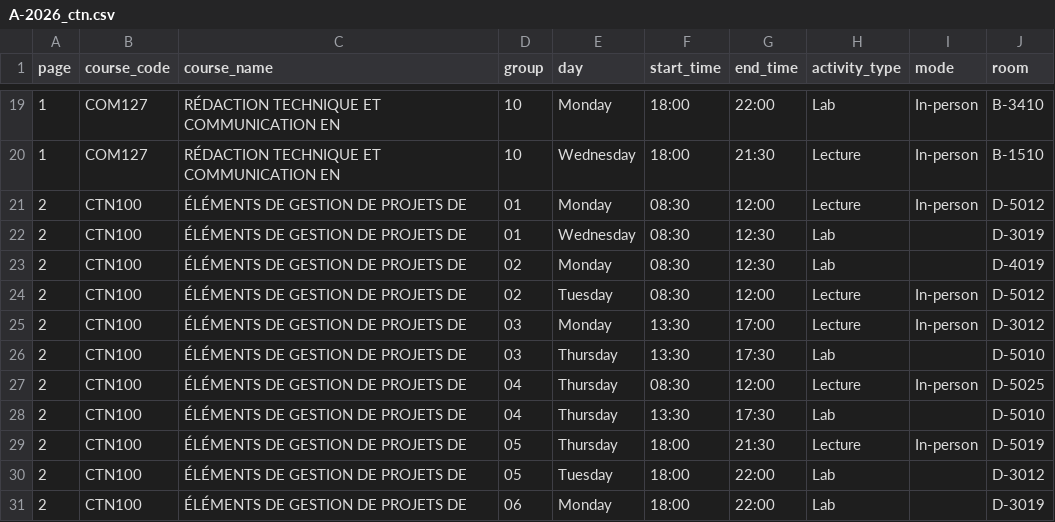
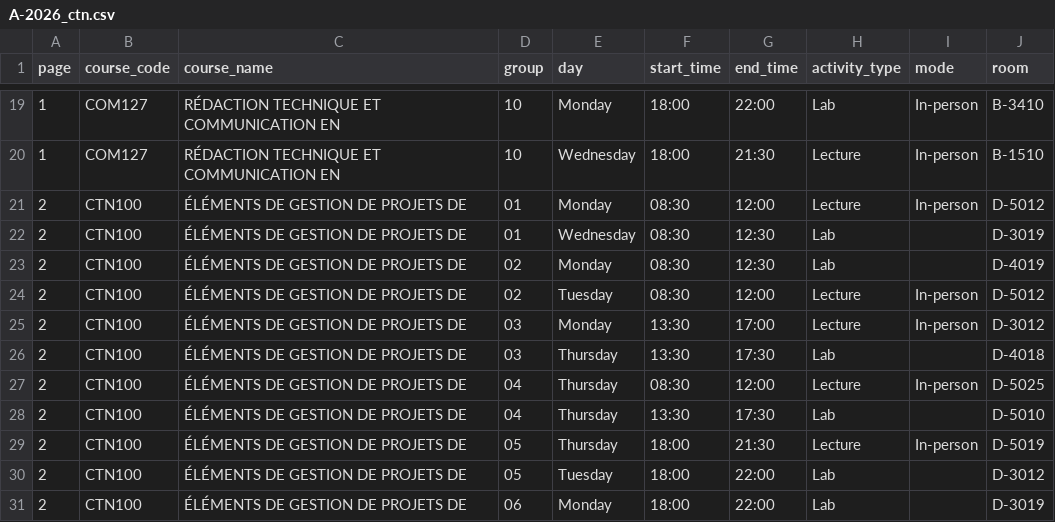
Before and after one commit to olivier0922/schedule-generator-ETS, a CSV file: data/A-2026_ctn.csv, drawn as a sheet; only a part is shown, gaps mark what is left out.

```diff
--- a/data/A-2026_ctn.csv
+++ b/data/A-2026_ctn.csv
@@ -25,3 +25,3 @@
 2,CTN100,ÉLÉMENTS DE GESTION DE PROJETS DE,03,Monday,13:30,17:00,Lecture,In-person,D-3012
-2,CTN100,ÉLÉMENTS DE GESTION DE PROJETS DE,03,Thursday,13:30,17:30,Lab,,D-5010
+2,CTN100,ÉLÉMENTS DE GESTION DE PROJETS DE,03,Thursday,13:30,17:30,Lab,,D-4018
 2,CTN100,ÉLÉMENTS DE GESTION DE PROJETS DE,04,Thursday,08:30,12:00,Lecture,In-person,D-5025
```
Also changed, not shown: data/A-2026_gti.csv, data/A-2026_inf.csv, 4 other files.
